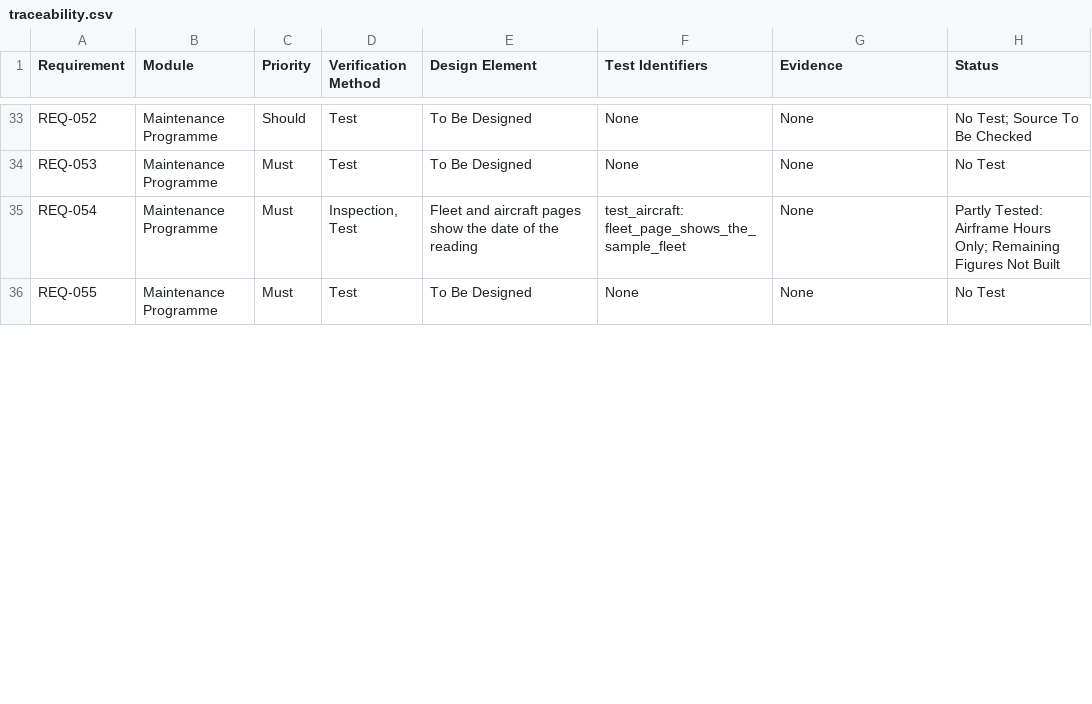
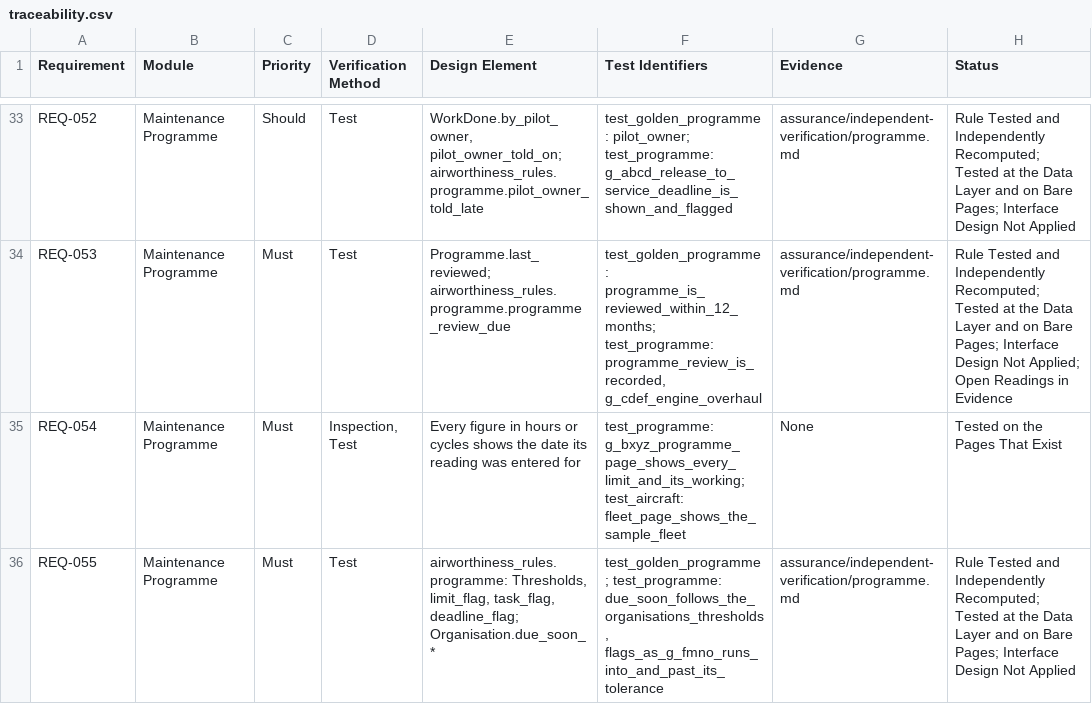
Before and after one commit to alxtkng/airworthiness-plus, a CSV file: requirements/traceability.csv, drawn as a sheet; only a part is shown, gaps mark what is left out; the diff covers the shown part only; the diff names each change by its address in the sheet, - before the commit and + after, or states it on an @@ line.

```diff
--- a/requirements/traceability.csv
+++ b/requirements/traceability.csv
-E33 (Design Element): To Be Designed
+E33 (Design Element): WorkDone.by_pilot_owner, pilot_owner_told_on; airworthiness_rules.programme.pilot_owner_told_late
-F33 (Test Identifiers): None
+F33 (Test Identifiers): test_golden_programme: pilot_owner; test_programme: g_abcd_release_to_service_deadline_is_shown_and_flagged
-G33:G34 (Evidence): None
+G33:G34 (Evidence): assurance/independent-verification/programme.md
-H33 (Status): No Test; Source To Be Checked
+H33 (Status): Rule Tested and Independently Recomputed; Tested at the Data Layer and on Bare Pages; Interface Design Not Applied
-E34 (Design Element): To Be Designed
+E34 (Design Element): Programme.last_reviewed; airworthiness_rules.programme.programme_review_due
-F34 (Test Identifiers): None
+F34 (Test Identifiers): test_golden_programme: programme_is_reviewed_within_12_months; test_programme: programme_review_is_recorded, g_cdef_engine_overhaul
-H34 (Status): No Test
+H34 (Status): Rule Tested and Independently Recomputed; Tested at the Data Layer and on Bare Pages; Interface Design Not Applied; Open Readings in Evidence
-E35 (Design Element): Fleet and aircraft pages show the date of the reading
+E35 (Design Element): Every figure in hours or cycles shows the date its reading was entered for
-F35 (Test Identifiers): test_aircraft: fleet_page_shows_the_sample_fleet
+F35 (Test Identifiers): test_programme: g_bxyz_programme_page_shows_every_limit_and_its_working; test_aircraft: fleet_page_shows_the_sample_fleet
-H35 (Status): Partly Tested: Airframe Hours Only; Remaining Figures Not Built
+H35 (Status): Tested on the Pages That Exist
-E36 (Design Element): To Be Designed
+E36 (Design Element): airworthiness_rules.programme: Thresholds, limit_flag, task_flag, deadline_flag; Organisation.due_soon_*
-F36 (Test Identifiers): None
+F36 (Test Identifiers): test_golden_programme; test_programme: due_soon_follows_the_organisations_thresholds, flags_as_g_fmno_runs_into_and_past_its_tolerance
-G36 (Evidence): None
+G36 (Evidence): assurance/independent-verification/programme.md
-H36 (Status): No Test
+H36 (Status): Rule Tested and Independently Recomputed; Tested at the Data Layer and on Bare Pages; Interface Design Not Applied
```
Also changed, not shown: 50 edited cells elsewhere in this file, 4 other files.
